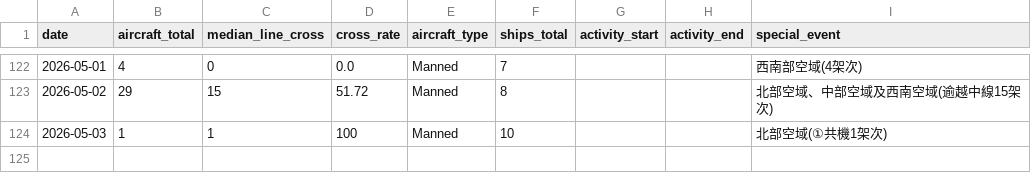
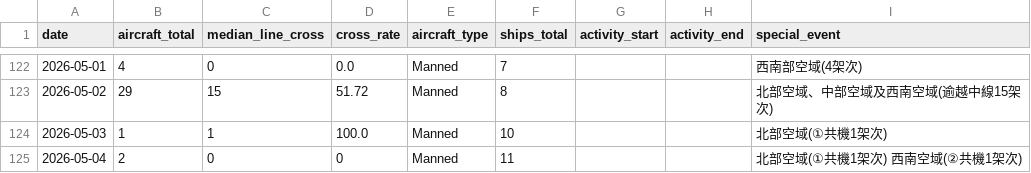
Before and after one commit to lioneer32232002-commits/pla-tracker, a CSV file: data/records.csv, drawn as a sheet; only a part is shown, gaps mark what is left out.

```diff
--- a/data/records.csv
+++ b/data/records.csv
@@ -142,2 +142,3 @@ date,aircraft_total,median_line_cross,cross_rate,aircraft_type,ships_total,activ
 2026-05-02,29,15,51.72,Manned,8,,,北部空域、中部空域及西南空域(逾越中線15架次)
-2026-05-03,1,1,100,Manned,10,,,北部空域(①共機1架次)
+2026-05-03,1,1,100.0,Manned,10,,,北部空域(①共機1架次)
+2026-05-04,2,0,0,Manned,11,,,北部空域(①共機1架次) 西南空域(②共機1架次)
```
Also changed, not shown: 3 other files.
